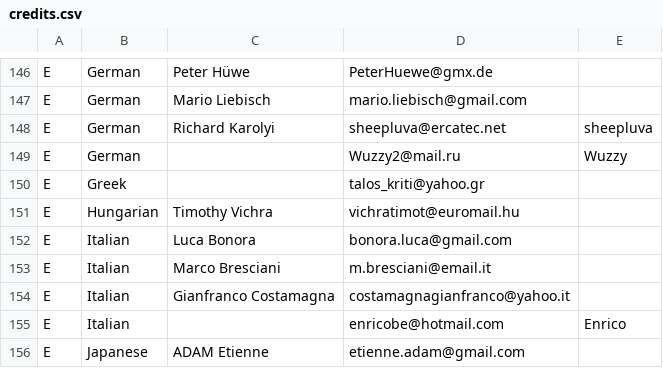
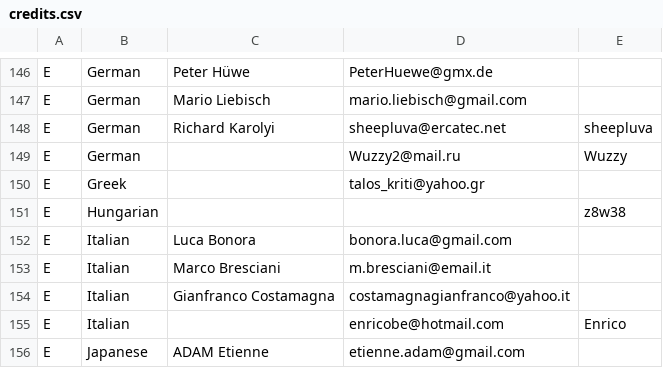
Before and after one commit to burp/hedgewars, a CSV file: QTfrontend/res/credits.csv, drawn as a sheet; only a part is shown, gaps mark what is left out.

Commit message:
Change credits for Hungarian translator

```diff
--- a/QTfrontend/res/credits.csv
+++ b/QTfrontend/res/credits.csv
@@ -150,3 +150,3 @@ E,"German",,"Wuzzy2@mail.ru","Wuzzy"
 E,"Greek",,"talos_kriti@yahoo.gr",
-E,"Hungarian","Timothy Vichra","vichratimot@euromail.hu",
+E,"Hungarian",,,"z8w38"
 E,"Italian","Luca Bonora","bonora.luca@gmail.com",
```
